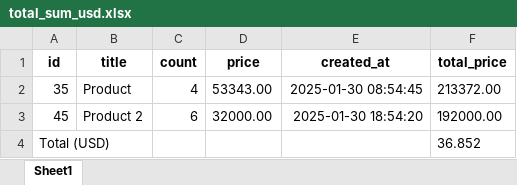
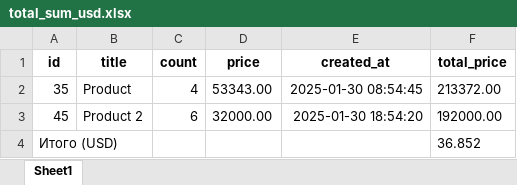
Before and after one commit to gaybullayevumid/bot-post-terminal, an Excel workbook: total_sum_usd.xlsx, sheet Sheet1, drawn as a sheet; values as stored, in another font and other column widths than the file's, no borders; the diff names each change by its address in the sheet, - before the commit and + after, or states it on an @@ line.

```diff
--- a/total_sum_usd.xlsx (sheet Sheet1)
+++ b/total_sum_usd.xlsx (sheet Sheet1)
-A4 (id): Total (USD)
+A4 (id): Итого (USD)
```
Also changed, not shown: total_sum_sum.xlsx, 3 other files.
